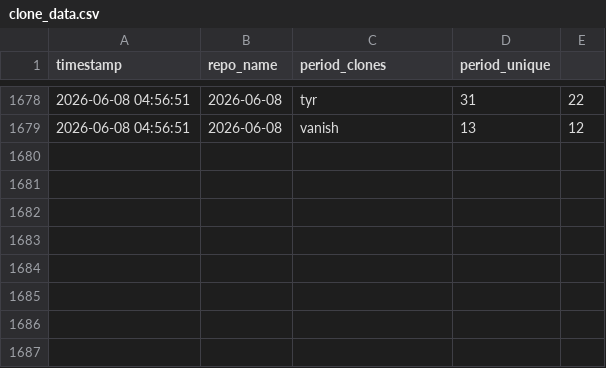
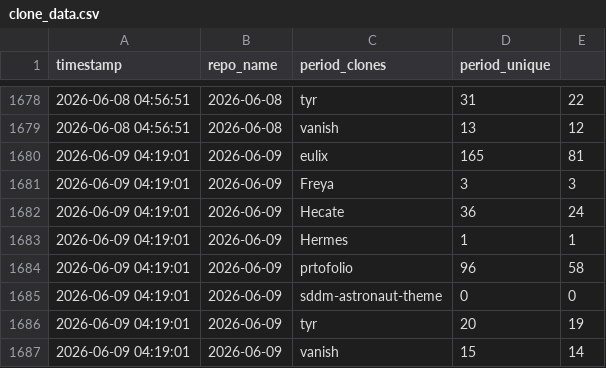
Before and after one commit to Nurysso/github-stats, a CSV file: data/clone_data.csv, drawn as a sheet; only a part is shown, gaps mark what is left out.

```diff
--- a/data/clone_data.csv
+++ b/data/clone_data.csv
@@ -1679 +1679,9 @@ timestamp,repo_name,period_clones,period_unique
 2026-06-08 04:56:51,2026-06-08,vanish,13,12
+2026-06-09 04:19:01,2026-06-09,eulix,165,81
+2026-06-09 04:19:01,2026-06-09,Freya,3,3
+2026-06-09 04:19:01,2026-06-09,Hecate,36,24
+2026-06-09 04:19:01,2026-06-09,Hermes,1,1
+2026-06-09 04:19:01,2026-06-09,prtofolio,96,58
+2026-06-09 04:19:01,2026-06-09,sddm-astronaut-theme,0,0
+2026-06-09 04:19:01,2026-06-09,tyr,20,19
+2026-06-09 04:19:01,2026-06-09,vanish,15,14
```
Also changed, not shown: 3 other files.
